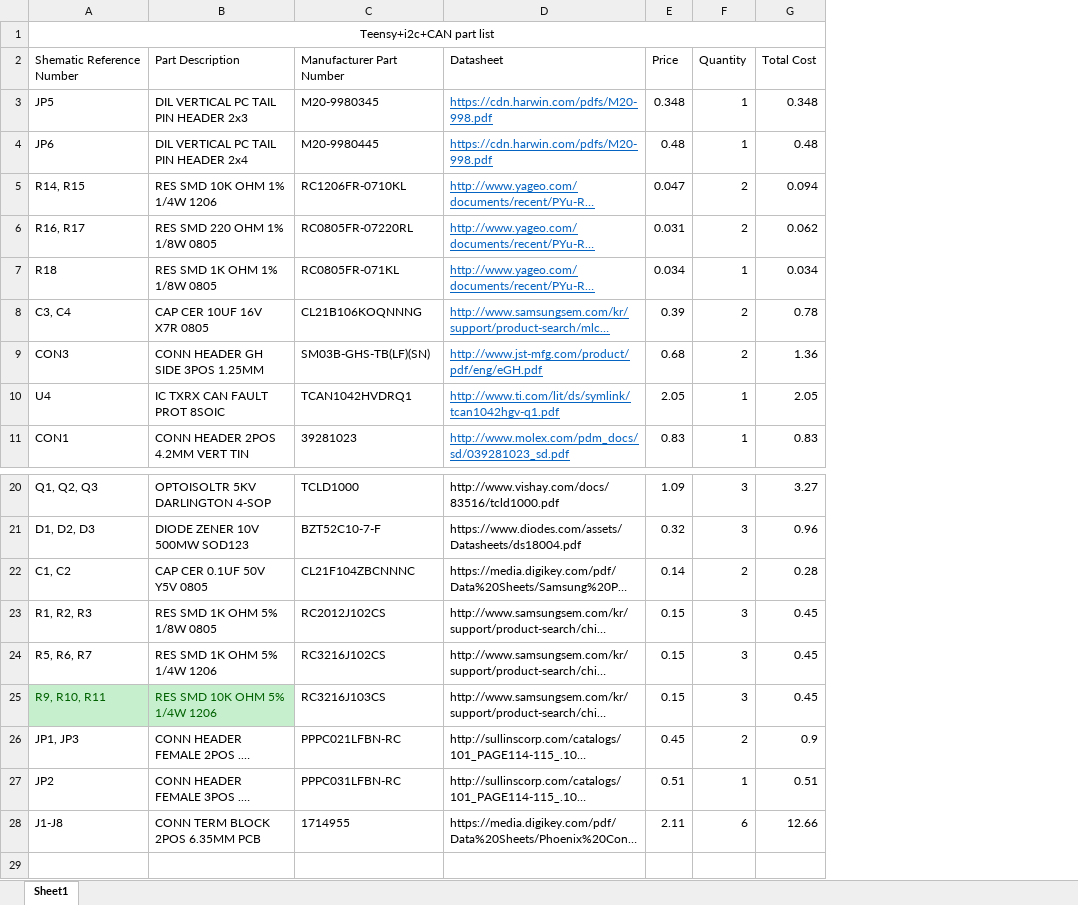
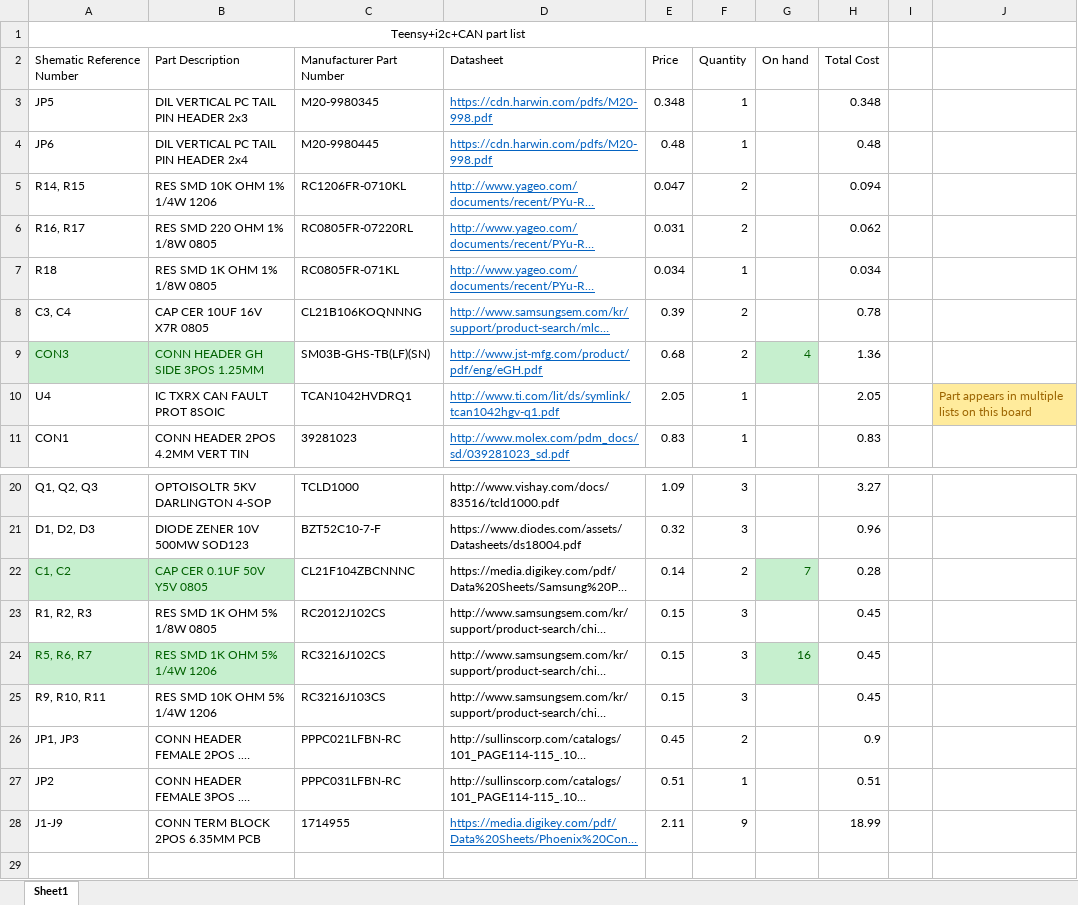
Before and after one commit to arvpUofA/au_hardware, an Excel workbook: battery_monitoring_board/V2_2018_2019/Battery_Monitoring_V2_BOM.xlsx, sheet Sheet1, drawn as a sheet; only a part is shown, gaps mark what is left out; long unchanged cells end in …; values as stored, in another font and other column widths than the file's, no borders; addresses are those after the commit; the diff covers the shown part only; the diff names each change by its address in the sheet, - before the commit and + after, or states it on an @@ line.

```diff
--- a/battery_monitoring_board/V2_2018_2019/Battery_Monitoring_V2_BOM.xlsx (sheet Sheet1)
+++ b/battery_monitoring_board/V2_2018_2019/Battery_Monitoring_V2_BOM.xlsx (sheet Sheet1)
+column G, rows 2-9: On hand |  |  |  |  |  |  | 4; rows 22-24: 7 |  | 16
+column I, empty
+column J, row 10: Part appears in multiple lists on this board
@@ A9:B9 fill: none → #C6EFCE, text colour: black → #006100 @@
@@ A22:B22 fill: none → #C6EFCE, text colour: black → #006100 @@
@@ A24:B24 fill: none → #C6EFCE, text colour: black → #006100 @@
@@ A25:B25 fill: #C6EFCE → none, text colour: #006100 → black @@
-A28: J1-J8
+A28: J1-J9
@@ D28 underline: off → on, text colour: black → #0563C1 @@
-F28: 6
+F28: 9
-H28: 12.66
+H28: 18.99
```
Also changed, not shown: 3 edited cells and cell formats elsewhere in this sheet, formulas that keep their value, 1 other file.
